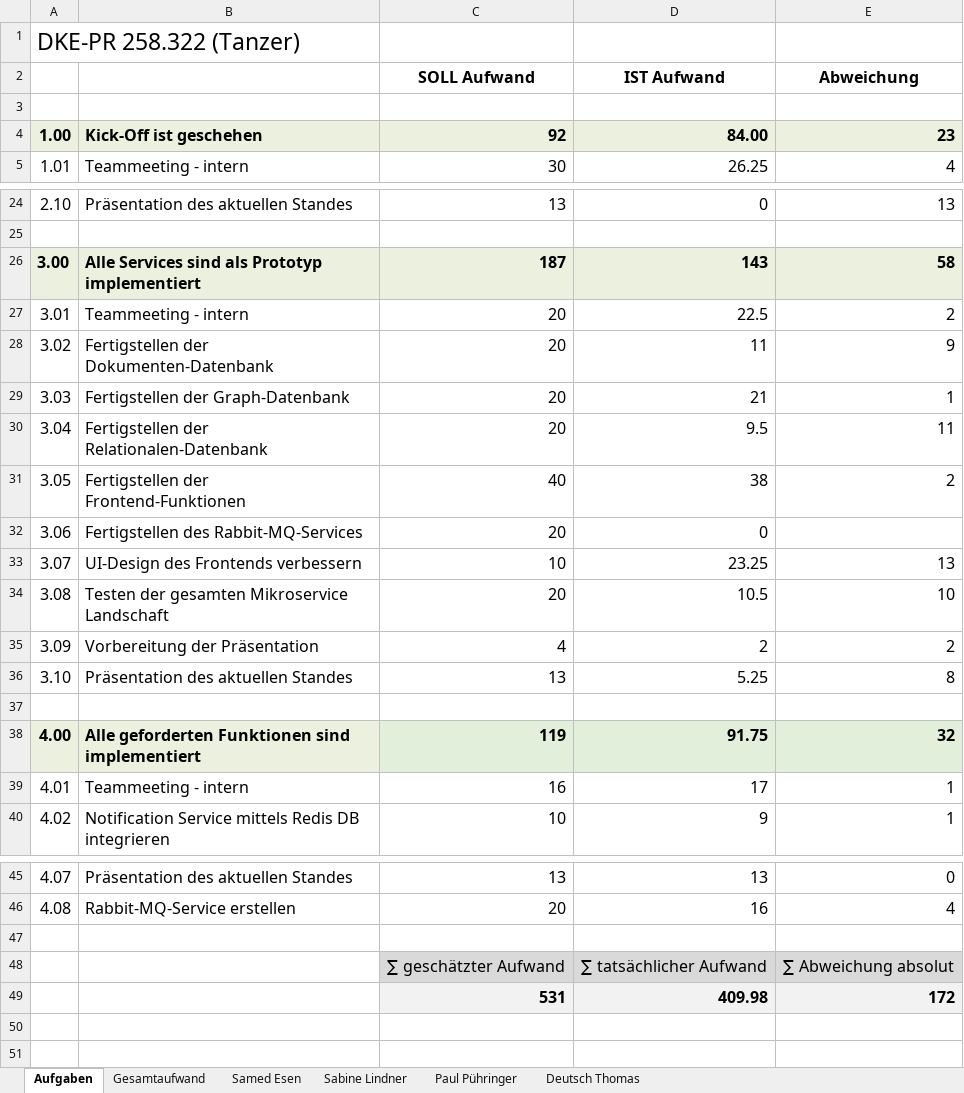
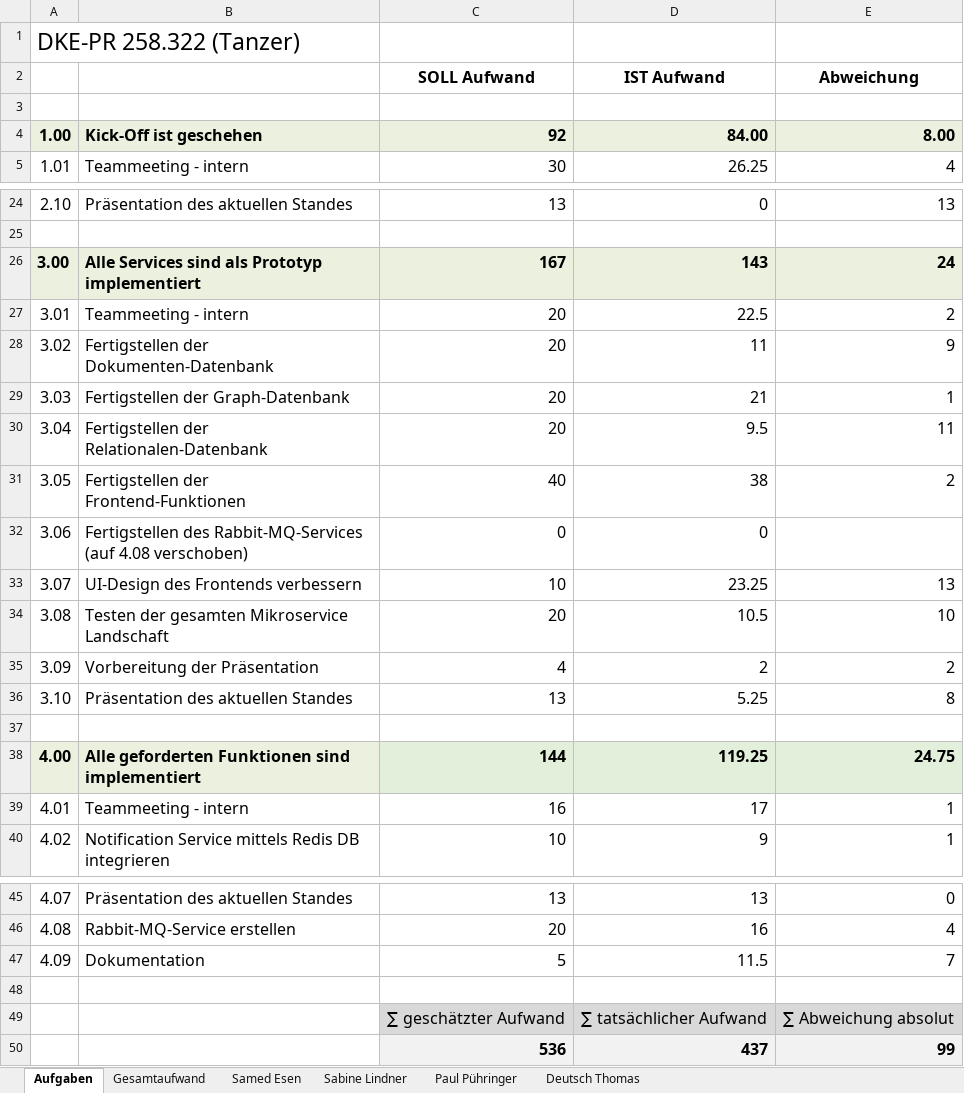
Before and after one commit to deutho/DKE-PR, an Excel workbook: Documentation/Zeitaufzeichnung/Zeitaufzeichnung Gruppe 4.xlsx, sheet Aufgaben, drawn as a sheet; only a part is shown, gaps mark what is left out; values as stored, in another font and other column widths than the file's, no borders; removed rows and columns are numbered as before the commit, all else as after; the diff covers the shown part only; the diff names each change by its address in the sheet, - before the commit and + after, or states it on an @@ line.

```diff
--- a/Documentation/Zeitaufzeichnung/Zeitaufzeichnung Gruppe 4.xlsx (sheet Aufgaben)
+++ b/Documentation/Zeitaufzeichnung/Zeitaufzeichnung Gruppe 4.xlsx (sheet Aufgaben)
-E4 (Abweichung): 23
+E4 (Abweichung): 8.00
-C26 (SOLL Aufwand): 187
+C26 (SOLL Aufwand): 167
-E26 (Abweichung): 58
+E26 (Abweichung): 24
-B32: …des Rabbit-MQ-Services
+B32: …des Rabbit-MQ-Services (auf 4.08 verschoben)
-C32 (SOLL Aufwand): 20
+C32 (SOLL Aufwand): 0
-C38 (SOLL Aufwand): 119
+C38 (SOLL Aufwand): 144
-D38 (IST Aufwand): 91.75
+D38 (IST Aufwand): 119.25
-E38 (Abweichung): 32
+E38 (Abweichung): 24.75
+row 47: 4.09 | Dokumentation | 5 | 11.5 | 7
-row 49:  |  | 531 | 409.98 | 172
+row 50:  |  | 536 | 437 | 99
```
Also changed, not shown: 1 edited cell elsewhere in this sheet, sheet Paul Pühringer, sheet Samed Esen, sheet Deutsch Thomas, sheet Gesamtaufwand, sheet Sabine Lindner, formulas that keep their value.
